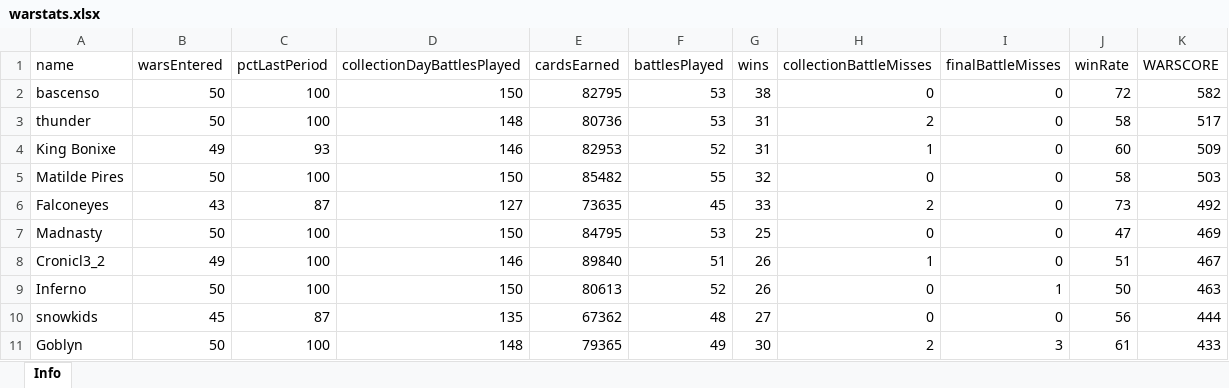
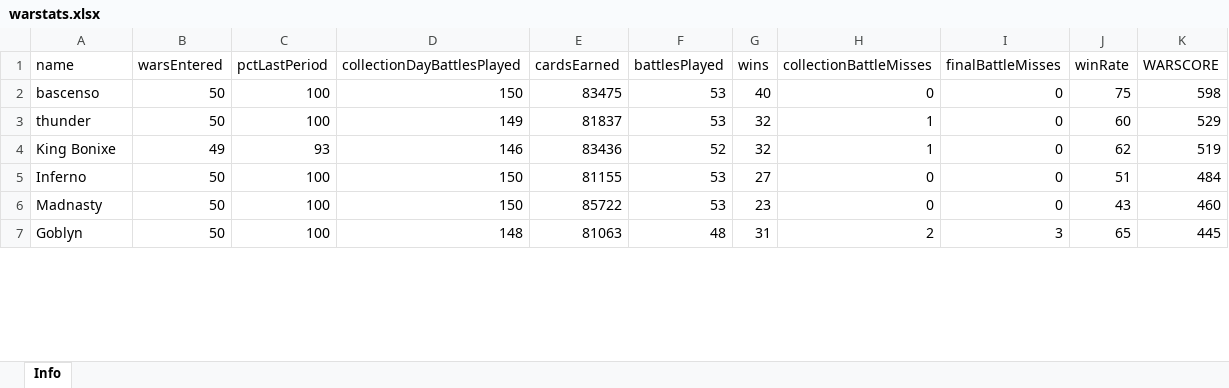
Before and after one commit to bascenso/alkateia, an Excel workbook: docs/data/warstats.xlsx, sheet Info, drawn as a sheet; only a part is shown; values as stored, in another font and other column widths than the file's, no borders; removed rows and columns are numbered as before the commit, all else as after; the diff covers the shown part only; the diff names each change by its address in the sheet, - before the commit and + after, or states it on an @@ line.

```diff
--- a/docs/data/warstats.xlsx (sheet Info)
+++ b/docs/data/warstats.xlsx (sheet Info)
-E2 (cardsEarned): 82795
+E2 (cardsEarned): 83475
-G2 (wins): 38
+G2 (wins): 40
-J2 (winRate): 72
+J2 (winRate): 75
-K2 (WARSCORE): 582
+K2 (WARSCORE): 598
-D3 (collectionDayBattlesPlayed): 148
+D3 (collectionDayBattlesPlayed): 149
-E3 (cardsEarned): 80736
+E3 (cardsEarned): 81837
-G3:G4 (wins): 31
+G3:G4 (wins): 32
-H3 (collectionBattleMisses): 2
+H3 (collectionBattleMisses): 1
-J3 (winRate): 58
+J3 (winRate): 60
-K3 (WARSCORE): 517
+K3 (WARSCORE): 529
-E4 (cardsEarned): 82953
+E4 (cardsEarned): 83436
-J4 (winRate): 60
+J4 (winRate): 62
-K4 (WARSCORE): 509
+K4 (WARSCORE): 519
-row 5: Matilde Pires | 50 | 100 | 150 | 85482 | 55 | 32 | 0 | 0 | 58 | 503
-row 6: Falconeyes | 43 | 87 | 127 | 73635 | 45 | 33 | 2 | 0 | 73 | 492
+row 5: Inferno | 50 | 100 | 150 | 81155 | 53 | 27 | 0 | 0 | 51 | 484
-E6 (cardsEarned): 84795
+E6 (cardsEarned): 85722
-G6 (wins): 25
+G6 (wins): 23
-J6 (winRate): 47
+J6 (winRate): 43
-K6 (WARSCORE): 469
+K6 (WARSCORE): 460
-row 8: Cronicl3_2 | 49 | 100 | 146 | 89840 | 51 | 26 | 1 | 0 | 51 | 467
-row 9: Inferno | 50 | 100 | 150 | 80613 | 52 | 26 | 0 | 1 | 50 | 463
-row 10: snowkids | 45 | 87 | 135 | 67362 | 48 | 27 | 0 | 0 | 56 | 444
-E7 (cardsEarned): 79365
+E7 (cardsEarned): 81063
-F7 (battlesPlayed): 49
+F7 (battlesPlayed): 48
-G7 (wins): 30
+G7 (wins): 31
-J7 (winRate): 61
+J7 (winRate): 65
-K7 (WARSCORE): 433
+K7 (WARSCORE): 445
```
Also changed, not shown: 14 added rows, 16 removed rows and 108 edited cells elsewhere in this sheet, docs/data/memberstats.xlsx, docs/data/warmap.xlsx, 11 other files.
